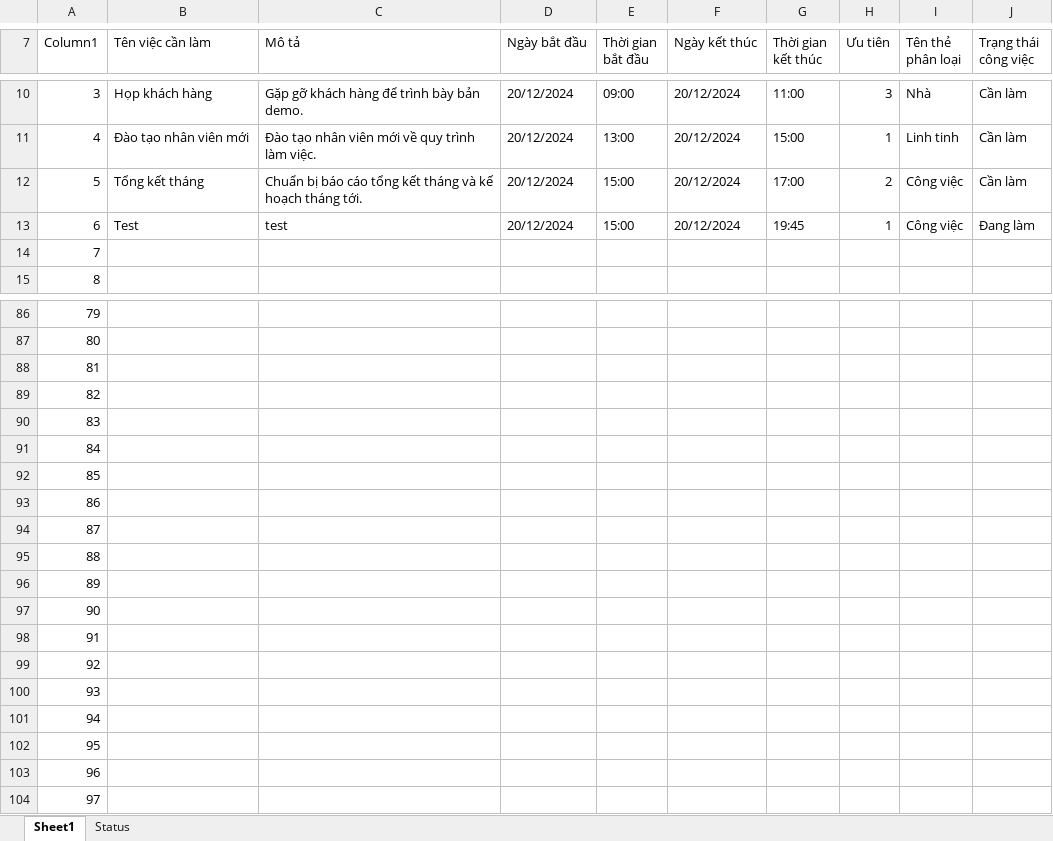
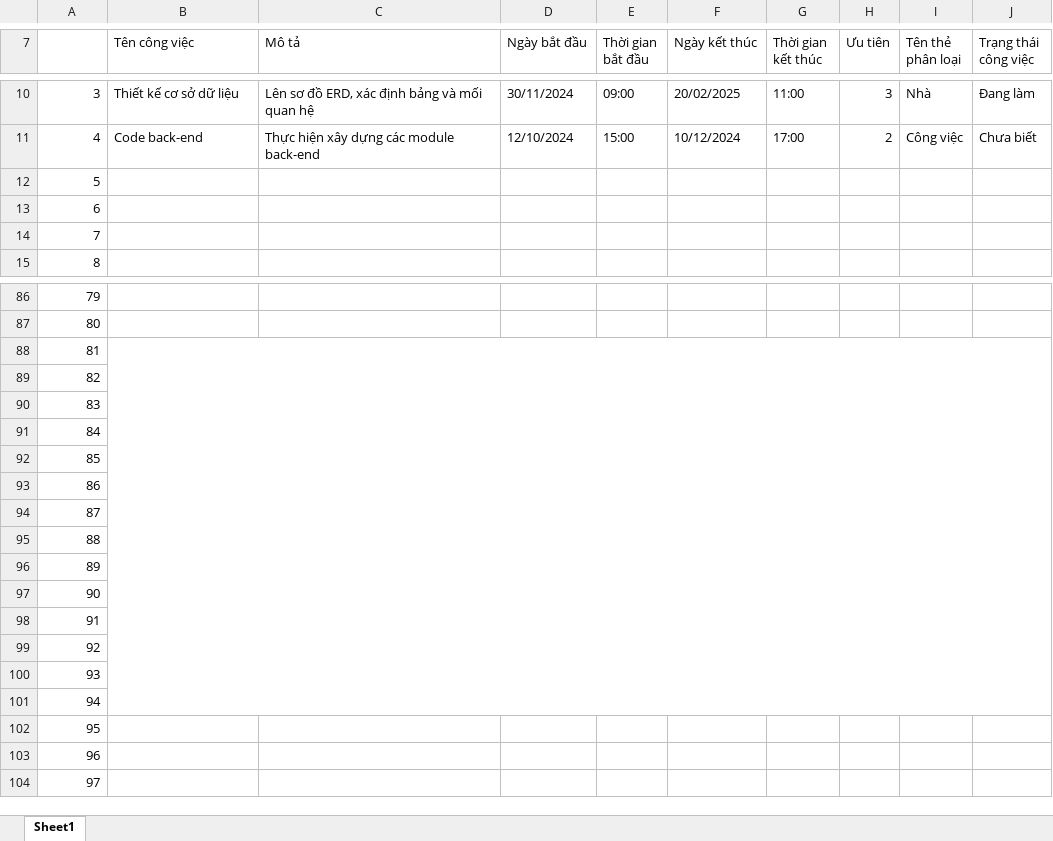
Before and after one commit to Datne03/android_N8, an Excel workbook: app/src/main/assets/task_template.xlsx, sheet Sheet1, drawn as a sheet; only a part is shown, gaps mark what is left out; values as stored, in another font and other column widths than the file's, no cell formats; charts and pictures and conditional formats and table styles not drawn; the diff covers the shown part only; the diff names each change by its address in the sheet, - before the commit and + after, or states it on an @@ line.

Commit message:
update

```diff
--- a/app/src/main/assets/task_template.xlsx (sheet Sheet1)
+++ b/app/src/main/assets/task_template.xlsx (sheet Sheet1)
@@ sheet tab hidden: Status @@
-A7: Column1
+A7: (empty)
-B7: Tên việc cần làm
+B7: Tên công việc
-B10 (Tên công việc): Họp khách hàng
+B10 (Tên công việc): Thiết kế cơ sở dữ liệu
-C10 (Mô tả): Gặp gỡ khách hàng để trình bày bản demo.
+C10 (Mô tả): Lên sơ đồ ERD, xác định bảng và mối quan hệ
-D10 (Ngày bắt đầu): 20/12/2024
+D10 (Ngày bắt đầu): 30/11/2024
-F10 (Ngày kết thúc): 20/12/2024
+F10 (Ngày kết thúc): 20/02/2025
-J10 (Trạng thái công việc): Cần làm
+J10 (Trạng thái công việc): Đang làm
-B11 (Tên công việc): Đào tạo nhân viên mới
+B11 (Tên công việc): Code back-end
-C11 (Mô tả): Đào tạo nhân viên mới về quy trình làm việc.
+C11 (Mô tả): Thực hiện xây dựng các module back-end
-D11 (Ngày bắt đầu): 20/12/2024
+D11 (Ngày bắt đầu): 12/10/2024
-E11 (Thời gian bắt đầu): 13:00
+E11 (Thời gian bắt đầu): 15:00
-F11 (Ngày kết thúc): 20/12/2024
+F11 (Ngày kết thúc): 10/12/2024
-G11 (Thời gian kết thúc): 15:00
+G11 (Thời gian kết thúc): 17:00
-H11 (Ưu tiên): 1
+H11 (Ưu tiên): 2
-I11 (Tên thẻ phân loại): Linh tinh
+I11 (Tên thẻ phân loại): Công việc
-J11 (Trạng thái công việc): Cần làm
+J11 (Trạng thái công việc): Chưa biết
-B12 (Tên công việc): Tổng kết tháng
+B12 (Tên công việc): (empty)
-C12 (Mô tả): Chuẩn bị báo cáo tổng kết tháng và kế hoạch tháng tới.
+C12 (Mô tả): (empty)
-D12:D13 (Ngày bắt đầu): 20/12/2024
+D12:D13 (Ngày bắt đầu): (empty)
-E12:E13 (Thời gian bắt đầu): 15:00
+E12:E13 (Thời gian bắt đầu): (empty)
-F12:F13 (Ngày kết thúc): 20/12/2024
+F12:F13 (Ngày kết thúc): (empty)
-G12 (Thời gian kết thúc): 17:00
+G12 (Thời gian kết thúc): (empty)
-H12 (Ưu tiên): 2
+H12 (Ưu tiên): (empty)
-I12:I13 (Tên thẻ phân loại): Công việc
+I12:I13 (Tên thẻ phân loại): (empty)
-J12 (Trạng thái công việc): Cần làm
+J12 (Trạng thái công việc): (empty)
-B13 (Tên công việc): Test
+B13 (Tên công việc): (empty)
-C13 (Mô tả): test
+C13 (Mô tả): (empty)
-G13 (Thời gian kết thúc): 19:45
+G13 (Thời gian kết thúc): (empty)
-H13 (Ưu tiên): 1
+H13 (Ưu tiên): (empty)
-J13 (Trạng thái công việc): Đang làm
+J13 (Trạng thái công việc): (empty)
+B88:J101 merged
```
Also changed, not shown: 1 added row, 1 removed row, 16 edited cells and merged cells elsewhere in this sheet, cell formats, hidden cells, charts or pictures.
